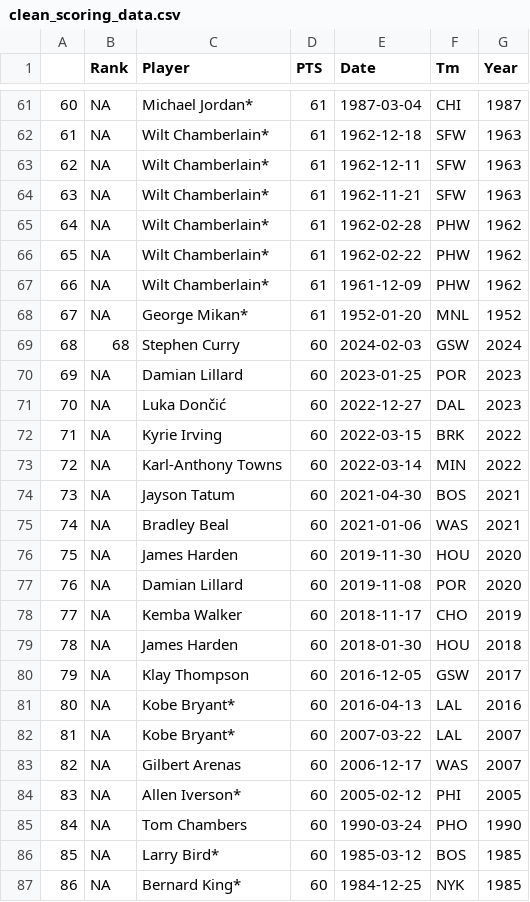
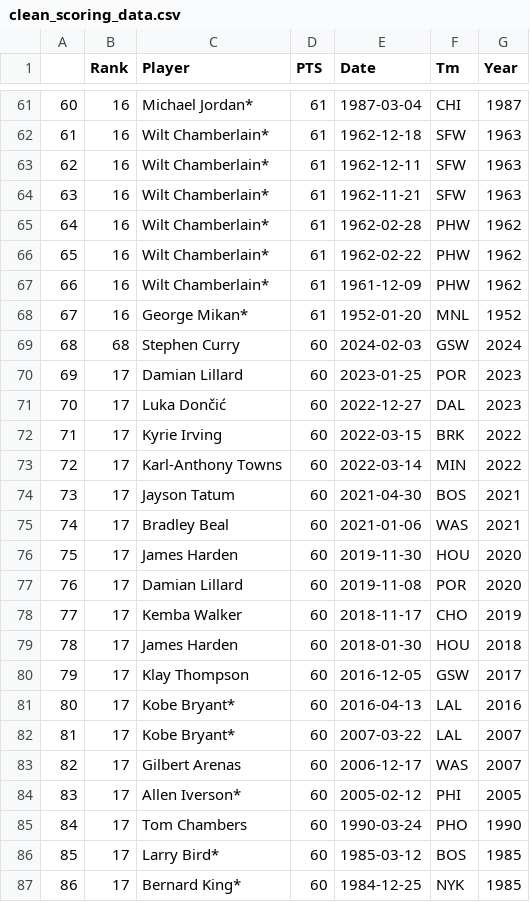
Before and after one commit to Mezhi18/NBAExpansion, a CSV file: data/clean_data/clean_scoring_data.csv, drawn as a sheet; only a part is shown, gaps mark what is left out; the diff covers the shown part only.

```diff
--- a/data/clean_data/clean_scoring_data.csv
+++ b/data/clean_data/clean_scoring_data.csv
@@ -61,27 +61,27 @@
-"60",NA,"Michael Jordan*",61,1987-03-04,"CHI",1987
-"61",NA,"Wilt Chamberlain*",61,1962-12-18,"SFW",1963
-"62",NA,"Wilt Chamberlain*",61,1962-12-11,"SFW",1963
-"63",NA,"Wilt Chamberlain*",61,1962-11-21,"SFW",1963
-"64",NA,"Wilt Chamberlain*",61,1962-02-28,"PHW",1962
-"65",NA,"Wilt Chamberlain*",61,1962-02-22,"PHW",1962
-"66",NA,"Wilt Chamberlain*",61,1961-12-09,"PHW",1962
-"67",NA,"George Mikan*",61,1952-01-20,"MNL",1952
+"60",16,"Michael Jordan*",61,1987-03-04,"CHI",1987
+"61",16,"Wilt Chamberlain*",61,1962-12-18,"SFW",1963
+"62",16,"Wilt Chamberlain*",61,1962-12-11,"SFW",1963
+"63",16,"Wilt Chamberlain*",61,1962-11-21,"SFW",1963
+"64",16,"Wilt Chamberlain*",61,1962-02-28,"PHW",1962
+"65",16,"Wilt Chamberlain*",61,1962-02-22,"PHW",1962
+"66",16,"Wilt Chamberlain*",61,1961-12-09,"PHW",1962
+"67",16,"George Mikan*",61,1952-01-20,"MNL",1952
 "68",68,"Stephen Curry",60,2024-02-03,"GSW",2024
-"69",NA,"Damian Lillard",60,2023-01-25,"POR",2023
-"70",NA,"Luka Dončić",60,2022-12-27,"DAL",2023
-"71",NA,"Kyrie Irving",60,2022-03-15,"BRK",2022
-"72",NA,"Karl-Anthony Towns",60,2022-03-14,"MIN",2022
-"73",NA,"Jayson Tatum",60,2021-04-30,"BOS",2021
-"74",NA,"Bradley Beal",60,2021-01-06,"WAS",2021
-"75",NA,"James Harden",60,2019-11-30,"HOU",2020
-"76",NA,"Damian Lillard",60,2019-11-08,"POR",2020
-"77",NA,"Kemba Walker",60,2018-11-17,"CHO",2019
-"78",NA,"James Harden",60,2018-01-30,"HOU",2018
-"79",NA,"Klay Thompson",60,2016-12-05,"GSW",2017
-"80",NA,"Kobe Bryant*",60,2016-04-13,"LAL",2016
-"81",NA,"Kobe Bryant*",60,2007-03-22,"LAL",2007
-"82",NA,"Gilbert Arenas",60,2006-12-17,"WAS",2007
-"83",NA,"Allen Iverson*",60,2005-02-12,"PHI",2005
-"84",NA,"Tom Chambers",60,1990-03-24,"PHO",1990
-"85",NA,"Larry Bird*",60,1985-03-12,"BOS",1985
-"86",NA,"Bernard King*",60,1984-12-25,"NYK",1985
+"69",17,"Damian Lillard",60,2023-01-25,"POR",2023
+"70",17,"Luka Dončić",60,2022-12-27,"DAL",2023
+"71",17,"Kyrie Irving",60,2022-03-15,"BRK",2022
+"72",17,"Karl-Anthony Towns",60,2022-03-14,"MIN",2022
+"73",17,"Jayson Tatum",60,2021-04-30,"BOS",2021
+"74",17,"Bradley Beal",60,2021-01-06,"WAS",2021
+"75",17,"James Harden",60,2019-11-30,"HOU",2020
+"76",17,"Damian Lillard",60,2019-11-08,"POR",2020
+"77",17,"Kemba Walker",60,2018-11-17,"CHO",2019
+"78",17,"James Harden",60,2018-01-30,"HOU",2018
+"79",17,"Klay Thompson",60,2016-12-05,"GSW",2017
+"80",17,"Kobe Bryant*",60,2016-04-13,"LAL",2016
+"81",17,"Kobe Bryant*",60,2007-03-22,"LAL",2007
+"82",17,"Gilbert Arenas",60,2006-12-17,"WAS",2007
+"83",17,"Allen Iverson*",60,2005-02-12,"PHI",2005
+"84",17,"Tom Chambers",60,1990-03-24,"PHO",1990
+"85",17,"Larry Bird*",60,1985-03-12,"BOS",1985
+"86",17,"Bernard King*",60,1984-12-25,"NYK",1985
```
Also changed, not shown: 61 edited cells elsewhere in this file, 19 other files.
